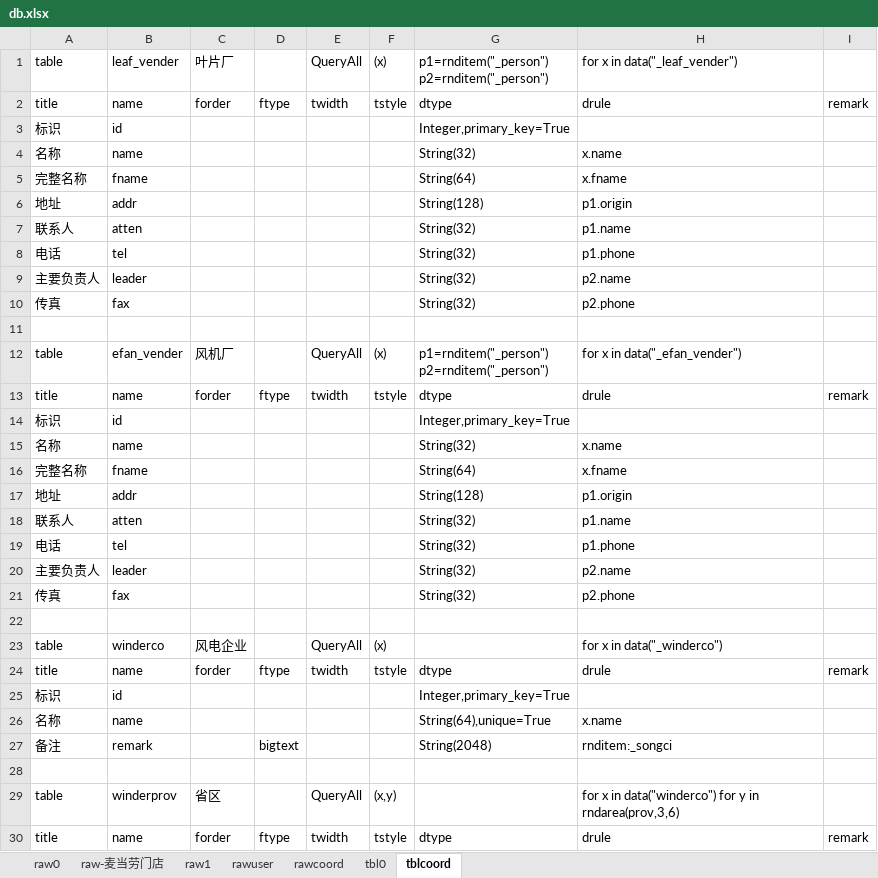
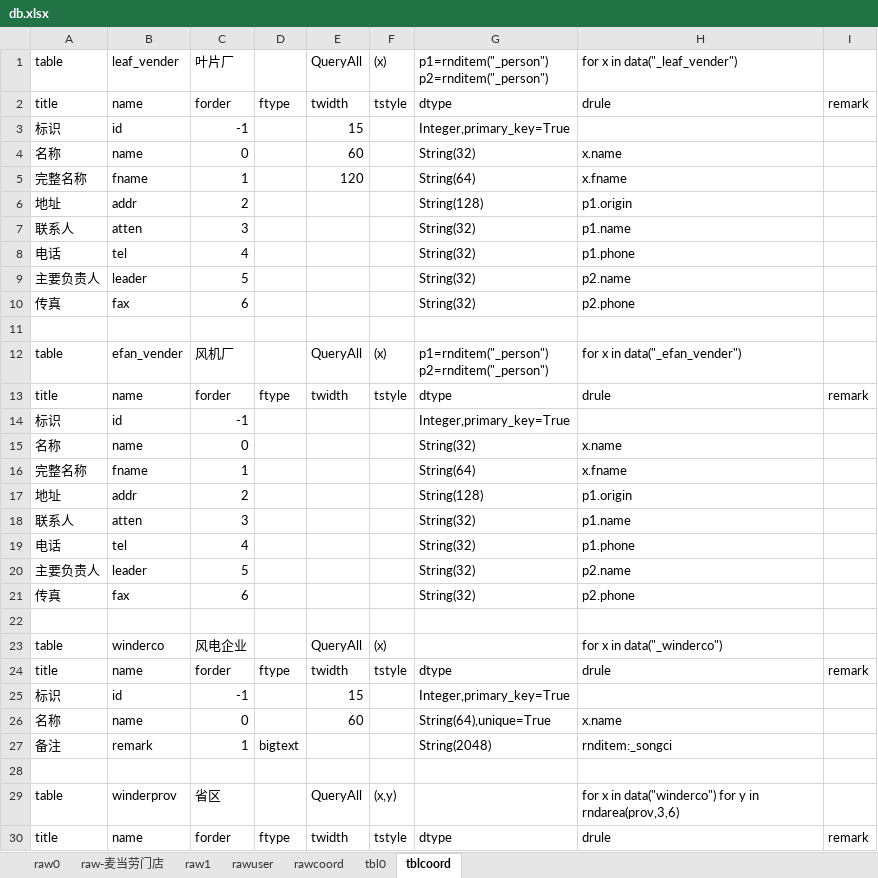
Before and after one commit to dlhai/pecker2, an Excel workbook: db/db.xlsx, sheet tblcoord, drawn as a sheet; only a part is shown; values as stored, in another font and other column widths than the file's, no borders; the diff covers the shown part only; the diff names each change by its address in the sheet, - before the commit and + after, or states it on an @@ line.

```diff
--- a/db/db.xlsx (sheet tblcoord)
+++ b/db/db.xlsx (sheet tblcoord)
-C3: (empty)
+C3: -1
-E3: (empty)
+E3: 15
-C4: (empty)
+C4: 0
-E4: (empty)
+E4: 60
-C5: (empty)
+C5: 1
-E5: (empty)
+E5: 120
-C6: (empty)
+C6: 2
-C7: (empty)
+C7: 3
-C8: (empty)
+C8: 4
-C9: (empty)
+C9: 5
-C10: (empty)
+C10: 6
-C14: (empty)
+C14: -1
-C15: (empty)
+C15: 0
-C16: (empty)
+C16: 1
-C17: (empty)
+C17: 2
-C18: (empty)
+C18: 3
-C19: (empty)
+C19: 4
-C20: (empty)
+C20: 5
-C21: (empty)
+C21: 6
-C25: (empty)
+C25: -1
-E25: (empty)
+E25: 15
-C26: (empty)
+C26: 0
-E26: (empty)
+E26: 60
-C27: (empty)
+C27: 1
```
Also changed, not shown: 2 added rows, 2 removed rows and 32 edited cells elsewhere in this sheet, 3 other files.
